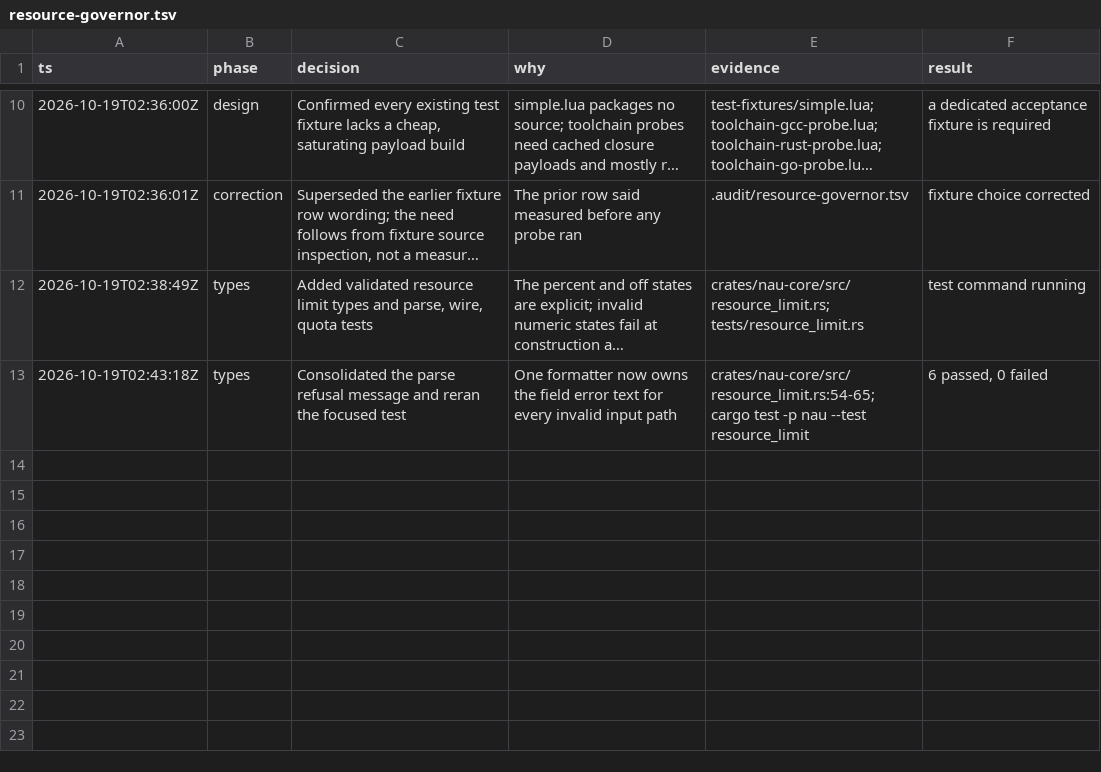
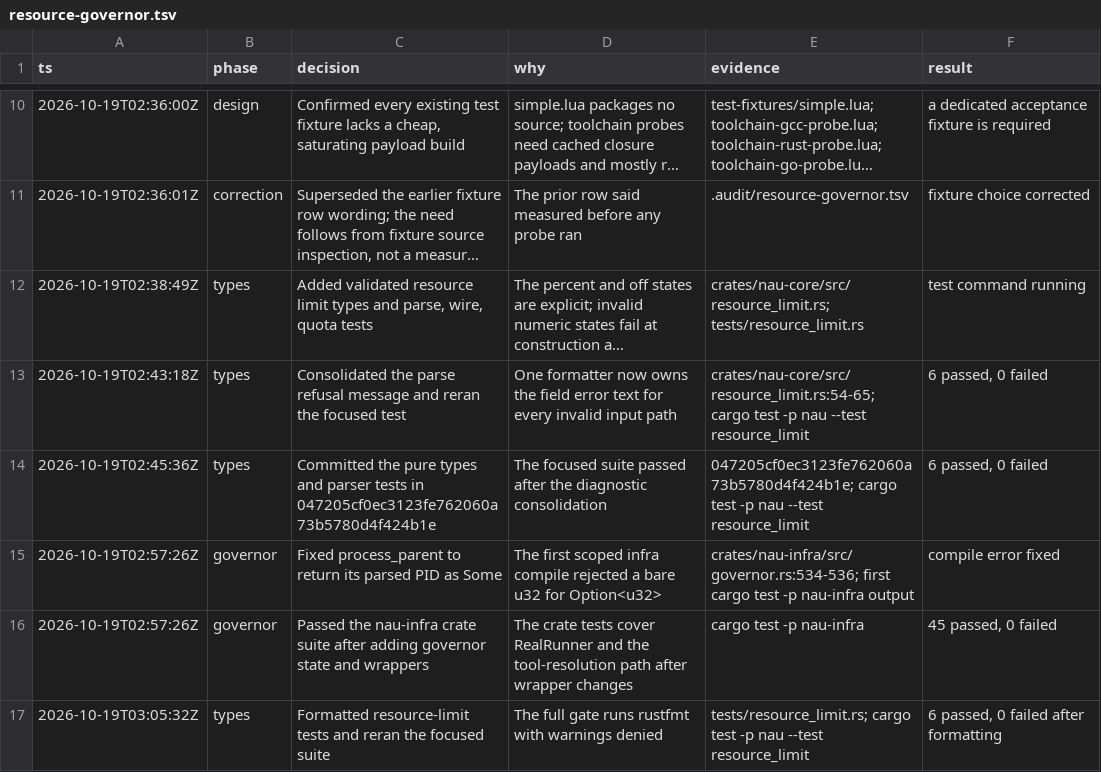
Before and after one commit to rbelem/nau, a TSV file: .audit/resource-governor.tsv, drawn as a sheet; only a part is shown, gaps mark what is left out; long unchanged cells end in ….

Commit message:
style(core): format resource limit tests

```diff
--- a/.audit/resource-governor.tsv
+++ b/.audit/resource-governor.tsv
@@ -13 +13,5 @@ ts	phase	decision	why	evidence	result
 2026-10-19T02:43:18Z	types	Consolidated the parse refusal message and reran the focused test	One formatter now owns the field error text for every invalid input path	crates/nau-core/src/resource_limit.rs:54-65; cargo test -p nau --test resource_limit	6 passed, 0 failed
+2026-10-19T02:45:36Z	types	Committed the pure types and parser tests in 047205cf0ec3123fe762060a73b5780d4f424b1e	The focused suite passed after the diagnostic consolidation	047205cf0ec3123fe762060a73b5780d4f424b1e; cargo test -p nau --test resource_limit	6 passed, 0 failed
+2026-10-19T02:57:26Z	governor	Fixed process_parent to return its parsed PID as Some	The first scoped infra compile rejected a bare u32 for Option<u32>	crates/nau-infra/src/governor.rs:534-536; first cargo test -p nau-infra output	compile error fixed
+2026-10-19T02:57:26Z	governor	Passed the nau-infra crate suite after adding governor state and wrappers	The crate tests cover RealRunner and the tool-resolution path after wrapper changes	cargo test -p nau-infra	45 passed, 0 failed
+2026-10-19T03:05:32Z	types	Formatted resource-limit tests and reran the focused suite	The full gate runs rustfmt with warnings denied	tests/resource_limit.rs; cargo test -p nau --test resource_limit	6 passed, 0 failed after formatting
```
Also changed, not shown: 1 other file.
